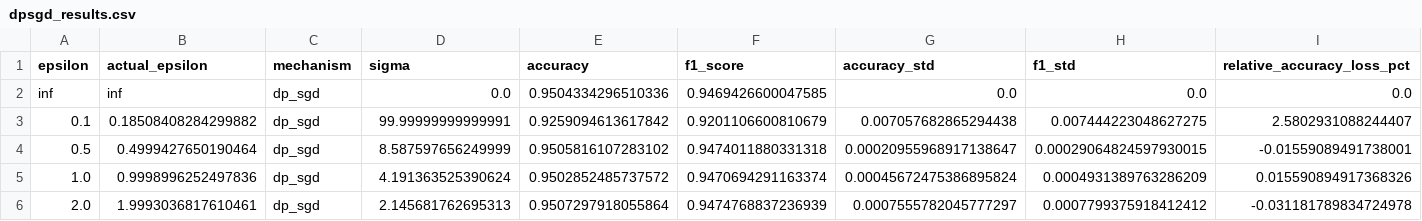
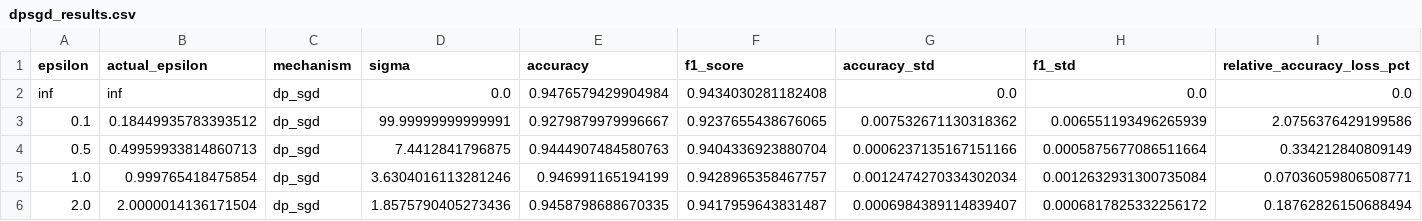
Before and after one commit to kushsriv/BDS-EL, a CSV file: results/dpsgd_results.csv, drawn as a sheet; only a part is shown; the diff names each change by its address in the sheet, - before the commit and + after, or states it on an @@ line.

```diff
--- a/results/dpsgd_results.csv
+++ b/results/dpsgd_results.csv
-E2 (accuracy): 0.9504334296510336
+E2 (accuracy): 0.9476579429904984
-F2 (f1_score): 0.9469426600047585
+F2 (f1_score): 0.9434030281182408
-B3 (actual_epsilon): 0.18508408284299882
+B3 (actual_epsilon): 0.18449935783393512
-E3 (accuracy): 0.9259094613617842
+E3 (accuracy): 0.9279879979996667
-F3 (f1_score): 0.9201106600810679
+F3 (f1_score): 0.9237655438676065
-G3 (accuracy_std): 0.007057682865294438
+G3 (accuracy_std): 0.007532671130318362
-H3 (f1_std): 0.007444223048627275
+H3 (f1_std): 0.006551193496265939
-I3 (relative_accuracy_loss_pct): 2.5802931088244407
+I3 (relative_accuracy_loss_pct): 2.0756376429199586
-B4 (actual_epsilon): 0.4999427650190464
+B4 (actual_epsilon): 0.49959933814860713
-D4 (sigma): 8.587597656249999
+D4 (sigma): 7.4412841796875
-E4 (accuracy): 0.9505816107283102
+E4 (accuracy): 0.9444907484580763
-F4 (f1_score): 0.9474011880331318
+F4 (f1_score): 0.9404336923880704
-G4 (accuracy_std): 0.00020955968917138647
+G4 (accuracy_std): 0.0006237135167151166
-H4 (f1_std): 0.00029064824597930015
+H4 (f1_std): 0.0005875677086511664
-I4 (relative_accuracy_loss_pct): -0.01559089491738001
+I4 (relative_accuracy_loss_pct): 0.334212840809149
-B5 (actual_epsilon): 0.9998996252497836
+B5 (actual_epsilon): 0.999765418475854
-D5 (sigma): 4.191363525390624
+D5 (sigma): 3.6304016113281246
-E5 (accuracy): 0.9502852485737572
+E5 (accuracy): 0.946991165194199
-F5 (f1_score): 0.9470694291163374
+F5 (f1_score): 0.9428965358467757
-G5 (accuracy_std): 0.00045672475386895824
+G5 (accuracy_std): 0.0012474270334302034
-H5 (f1_std): 0.0004931389763286209
+H5 (f1_std): 0.0012632931300735084
-I5 (relative_accuracy_loss_pct): 0.015590894917368326
+I5 (relative_accuracy_loss_pct): 0.07036059806508771
-B6 (actual_epsilon): 1.9993036817610461
+B6 (actual_epsilon): 2.0000014136171504
-D6 (sigma): 2.145681762695313
+D6 (sigma): 1.8575790405273436
-E6 (accuracy): 0.9507297918055864
+E6 (accuracy): 0.9458798688670335
-F6 (f1_score): 0.9474768837236939
+F6 (f1_score): 0.9417959643831487
-G6 (accuracy_std): 0.0007555782045777297
+G6 (accuracy_std): 0.0006984389114839407
-H6 (f1_std): 0.0007799375918412412
+H6 (f1_std): 0.0006817825332256172
-I6 (relative_accuracy_loss_pct): -0.031181789834724978
+I6 (relative_accuracy_loss_pct): 0.18762826150688494
```
Also changed, not shown: results/budget_comparison.csv, results/dp_ml_results.csv, 22 other files.
